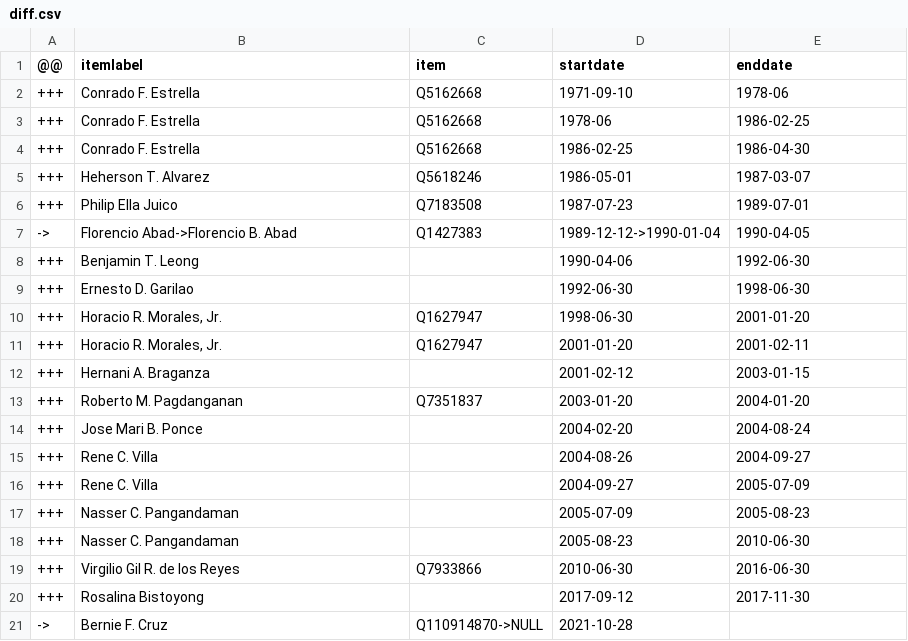
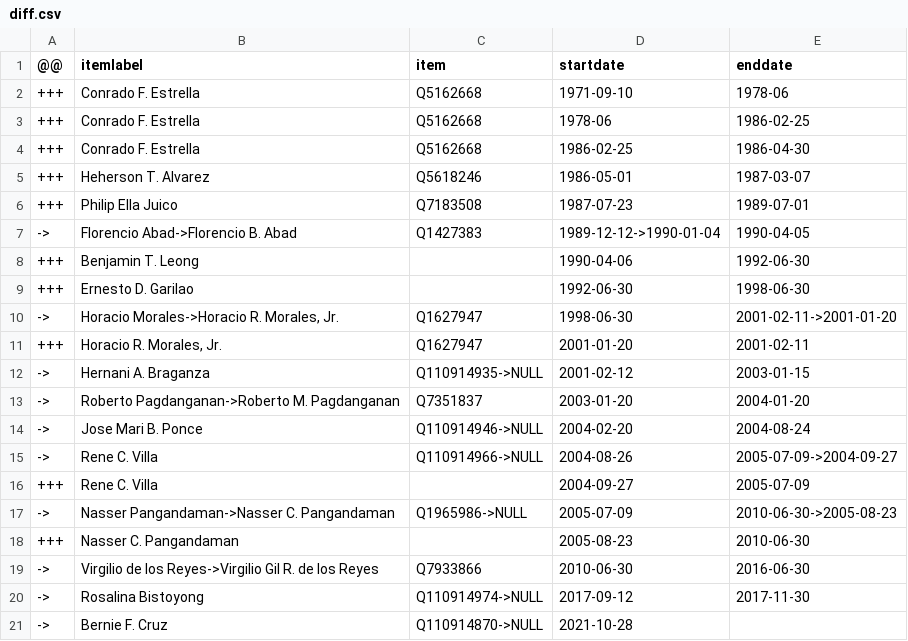
Before and after one commit to every-politician-scrapers/philippines-ministers, a CSV file: sources/agrarian-reform-secretary/diff.csv, drawn as a sheet.

```diff
--- a/sources/agrarian-reform-secretary/diff.csv
+++ b/sources/agrarian-reform-secretary/diff.csv
@@ -9,13 +9,13 @@
 +++,Ernesto D. Garilao,,1992-06-30,1998-06-30
-+++,"Horacio R. Morales, Jr.",Q1627947,1998-06-30,2001-01-20
+->,"Horacio Morales->Horacio R. Morales, Jr.",Q1627947,1998-06-30,2001-02-11->2001-01-20
 +++,"Horacio R. Morales, Jr.",Q1627947,2001-01-20,2001-02-11
-+++,Hernani A. Braganza,,2001-02-12,2003-01-15
-+++,Roberto M. Pagdanganan,Q7351837,2003-01-20,2004-01-20
-+++,Jose Mari B. Ponce,,2004-02-20,2004-08-24
-+++,Rene C. Villa,,2004-08-26,2004-09-27
+->,Hernani A. Braganza,Q110914935->NULL,2001-02-12,2003-01-15
+->,Roberto Pagdanganan->Roberto M. Pagdanganan,Q7351837,2003-01-20,2004-01-20
+->,Jose Mari B. Ponce,Q110914946->NULL,2004-02-20,2004-08-24
+->,Rene C. Villa,Q110914966->NULL,2004-08-26,2005-07-09->2004-09-27
 +++,Rene C. Villa,,2004-09-27,2005-07-09
-+++,Nasser C. Pangandaman,,2005-07-09,2005-08-23
+->,Nasser Pangandaman->Nasser C. Pangandaman,Q1965986->NULL,2005-07-09,2010-06-30->2005-08-23
 +++,Nasser C. Pangandaman,,2005-08-23,2010-06-30
-+++,Virgilio Gil R. de los Reyes,Q7933866,2010-06-30,2016-06-30
-+++,Rosalina Bistoyong,,2017-09-12,2017-11-30
+->,Virgilio de los Reyes->Virgilio Gil R. de los Reyes,Q7933866,2010-06-30,2016-06-30
+->,Rosalina Bistoyong,Q110914974->NULL,2017-09-12,2017-11-30
 ->,Bernie F. Cruz,Q110914870->NULL,2021-10-28,
```
Also changed, not shown: sources/agrarian-reform-secretary/wikidata.csv, sources/agriculture-secretary/diff.csv, 8 other files.
